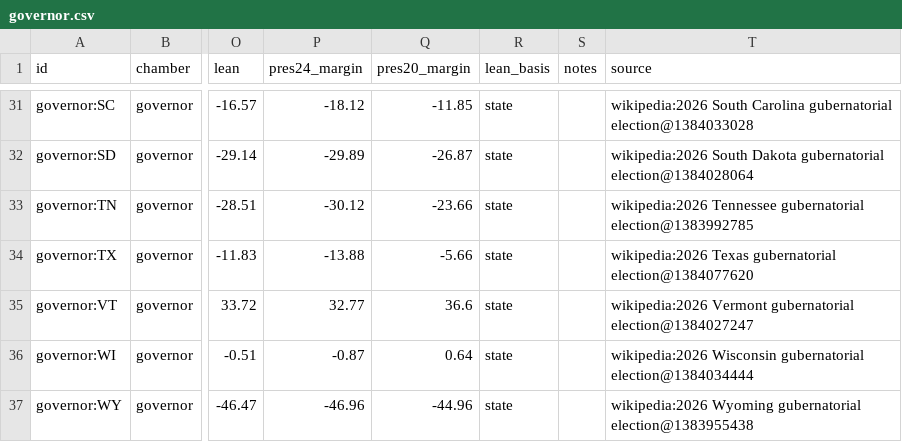
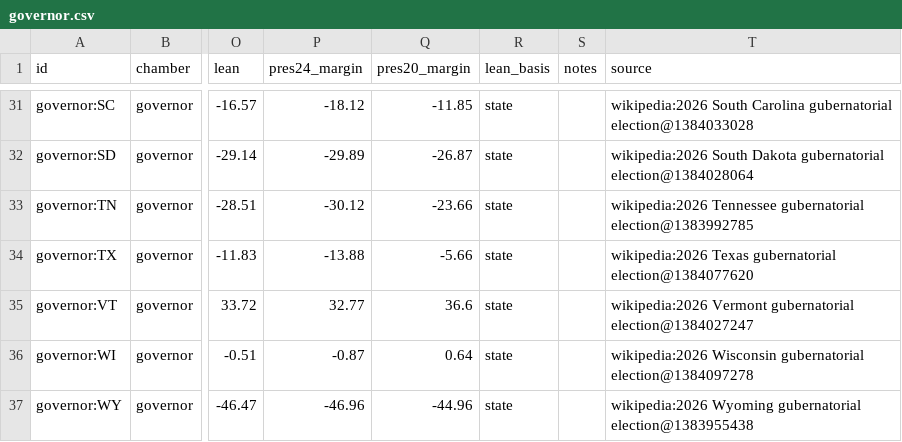
Before and after one commit to KaraZajac/MIDTERMS2026, a CSV file: data/races/governor.csv, drawn as a sheet; only a part is shown, gaps mark what is left out; the diff names each change by its address in the sheet, - before the commit and + after, or states it on an @@ line.

```diff
--- a/data/races/governor.csv
+++ b/data/races/governor.csv
-T36 (source): …Wisconsin gubernatorial election@1384034444
+T36 (source): …Wisconsin gubernatorial election@1384097278
```
Also changed, not shown: data/polls/races.csv, data/races/house.csv, 9 other files.
